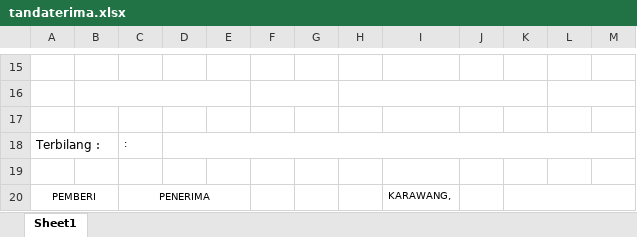
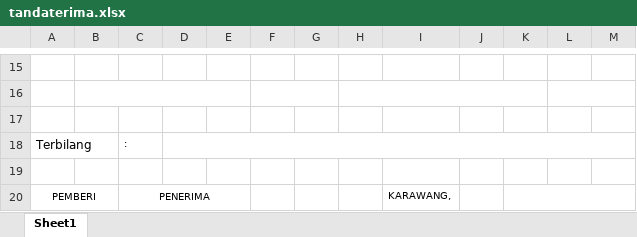
Before and after one commit to teguh2910/solid, an Excel workbook: storage/template/tandaterima.xlsx, sheet Sheet1, drawn as a sheet; only a part is shown, gaps mark what is left out; values as stored, in another font and other column widths than the file's, no borders; charts and pictures not drawn; the diff names each change by its address in the sheet, - before the commit and + after, or states it on an @@ line.

Commit message:
dev-3.0 : print tanda terima & invoice verification

```diff
--- a/storage/template/tandaterima.xlsx (sheet Sheet1)
+++ b/storage/template/tandaterima.xlsx (sheet Sheet1)
-A18: Terbilang :
+A18: Terbilang
```
Also changed, not shown: 3 other files.
